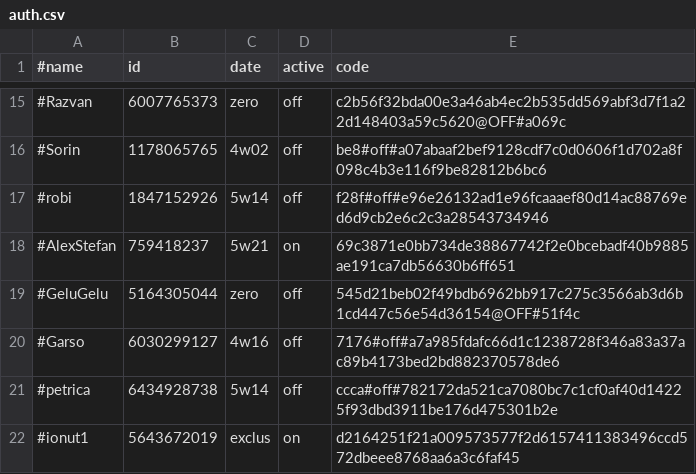
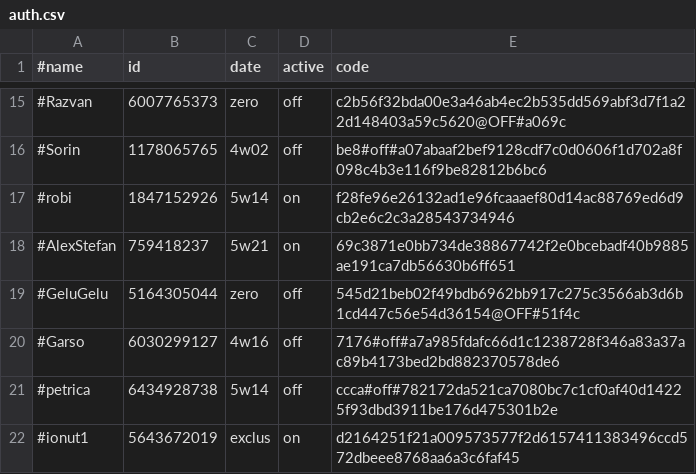
Before and after one commit to b3tin4/pro, a CSV file: gc/auth.csv, drawn as a sheet; only a part is shown, gaps mark what is left out.

Commit message:
Update auth.csv

```diff
--- a/gc/auth.csv
+++ b/gc/auth.csv
@@ -16,3 +16,3 @@
 #Sorin,1178065765,4w02,off,be8#off#a07abaaf2bef9128cdf7c0d0606f1d702a8f098c4b3e116f9be82812b6bc6
-#robi,1847152926,5w14,off,f28f#off#e96e26132ad1e96fcaaaef80d14ac88769ed6d9cb2e6c2c3a28543734946
+#robi,1847152926,5w14,on,f28fe96e26132ad1e96fcaaaef80d14ac88769ed6d9cb2e6c2c3a28543734946
 #AlexStefan,759418237,5w21,on,69c3871e0bb734de38867742f2e0bcebadf40b9885ae191ca7db56630b6ff651
```
